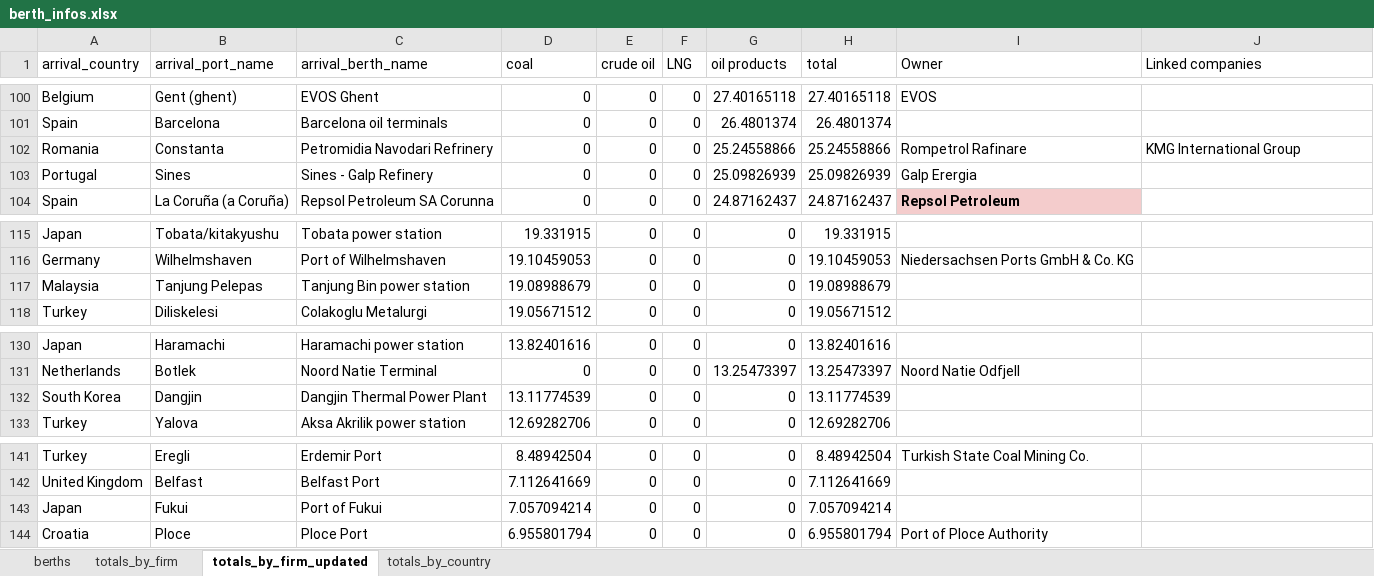
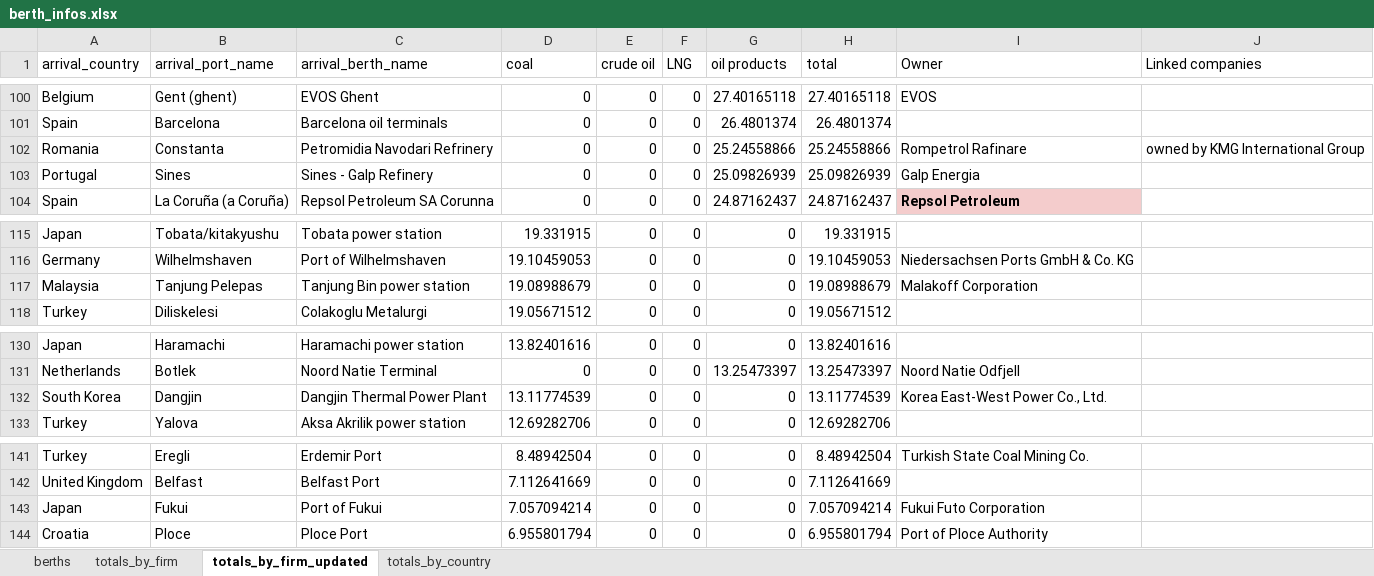
Before and after one commit to energyandcleanair/fossil_shipment_tracker, an Excel workbook: assets/berths/berth_infos.xlsx, sheet totals_by_firm_updated, drawn as a sheet; only a part is shown, gaps mark what is left out; values as stored, in another font and other column widths than the file's, no borders; charts and pictures not drawn; the diff covers the shown part only; the diff names each change by its address in the sheet, - before the commit and + after, or states it on an @@ line.

```diff
--- a/assets/berths/berth_infos.xlsx (sheet totals_by_firm_updated)
+++ b/assets/berths/berth_infos.xlsx (sheet totals_by_firm_updated)
-J102 (Linked companies): KMG International Group
+J102 (Linked companies): owned by KMG International Group
-I103 (Owner): Galp Erergia
+I103 (Owner): Galp Energia
-I117 (Owner): (empty)
+I117 (Owner): Malakoff Corporation
-I132 (Owner): (empty)
+I132 (Owner): Korea East-West Power Co., Ltd.
-I143 (Owner): (empty)
+I143 (Owner): Fukui Futo Corporation
```
Also changed, not shown: 11 edited cells elsewhere in this sheet, sheet berths, 2 other files.
